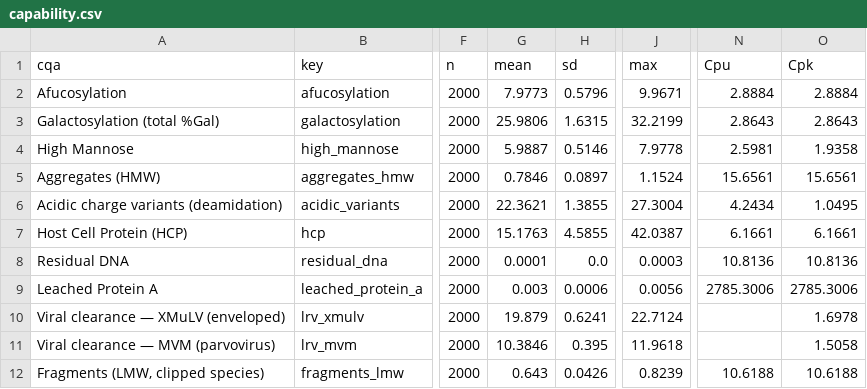
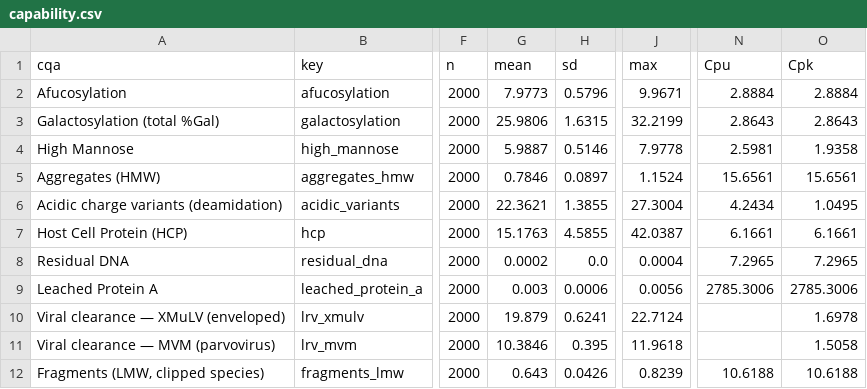
Before and after one commit to MoritzImendoerffer/synthetic_data, a CSV file: outputs/data/capability.csv, drawn as a sheet; only a part is shown, gaps mark what is left out; the diff names each change by its address in the sheet, - before the commit and + after, or states it on an @@ line.

```diff
--- a/outputs/data/capability.csv
+++ b/outputs/data/capability.csv
-G8 (mean): 0.0001
+G8 (mean): 0.0002
-J8 (max): 0.0003
+J8 (max): 0.0004
-N8 (Cpu): 10.8136
+N8 (Cpu): 7.2965
-O8 (Cpk): 10.8136
+O8 (Cpk): 7.2965
```
Also changed, not shown: outputs/data/dev_methods.csv, outputs/data/deviations.csv, 54 other files.
